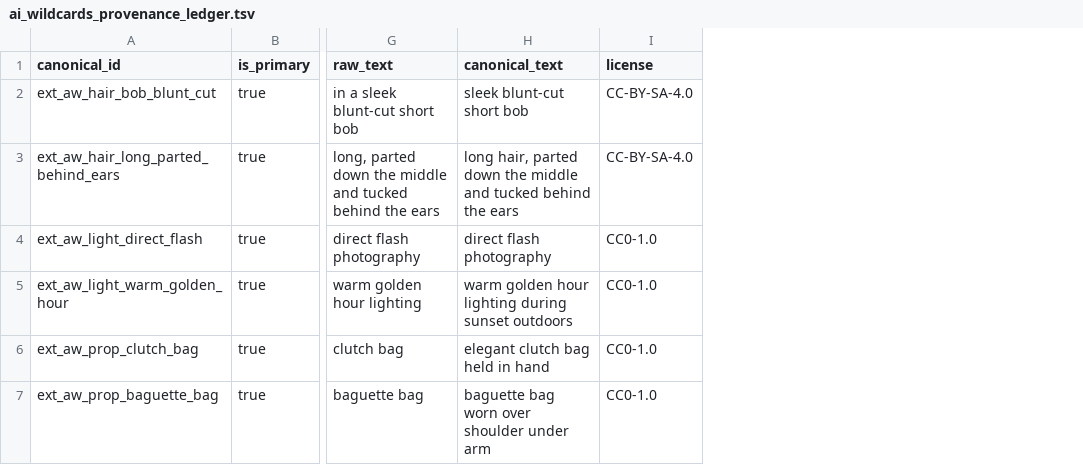
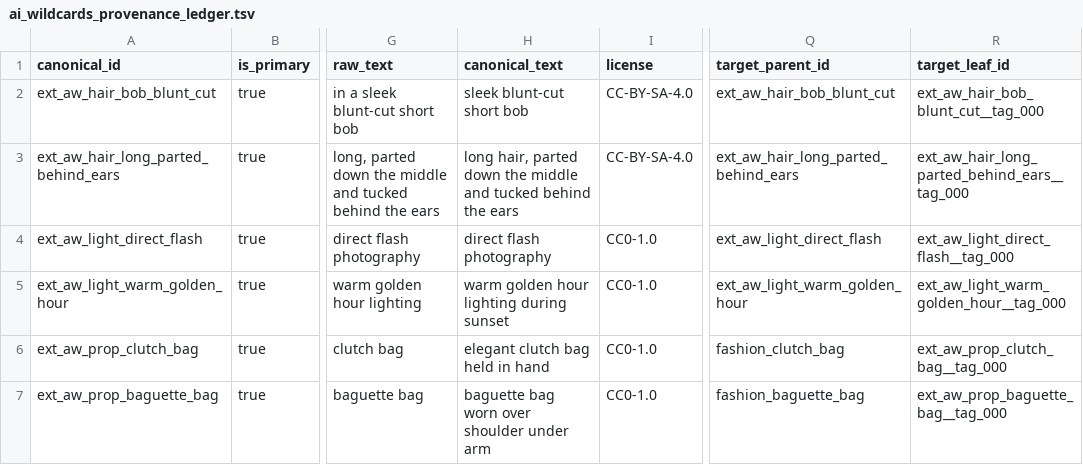
Before and after one commit to imymi/ComfyUI-IYKYK, a TSV file: docs/data_migration/ai_wildcards_provenance_ledger.tsv, drawn as a sheet; only a part is shown, gaps mark what is left out; the diff names each change by its address in the sheet, - before the commit and + after, or states it on an @@ line.

Commit message:
fix(m1): resolve lighting space_kind conflict, update ledger mapping, and add end-to-end catalog pipeline tests

```diff
--- a/docs/data_migration/ai_wildcards_provenance_ledger.tsv
+++ b/docs/data_migration/ai_wildcards_provenance_ledger.tsv
+column Q (target_parent_id), rows 2-7: ext_aw_hair_bob_blunt_cut | ext_aw_hair_long_parted_behind_ears | ext_aw_light_direct_flash | ext_aw_light_warm_golden_hour | fashion_clutch_bag | fashion_baguette_bag
+column R (target_leaf_id), rows 2-7: ext_aw_hair_bob_blunt_cut__tag_000 | ext_aw_hair_long_parted_behind_ears__tag_000 | ext_aw_light_direct_flash__tag_000 | ext_aw_light_warm_golden_hour__tag_000 | ext_aw_prop_clutch_bag__tag_000 | ext_aw_prop_baguette_bag__tag_000
-H5 (canonical_text): warm golden hour lighting during sunset outdoors
+H5 (canonical_text): warm golden hour lighting during sunset
```
Also changed, not shown: 3 other files.
